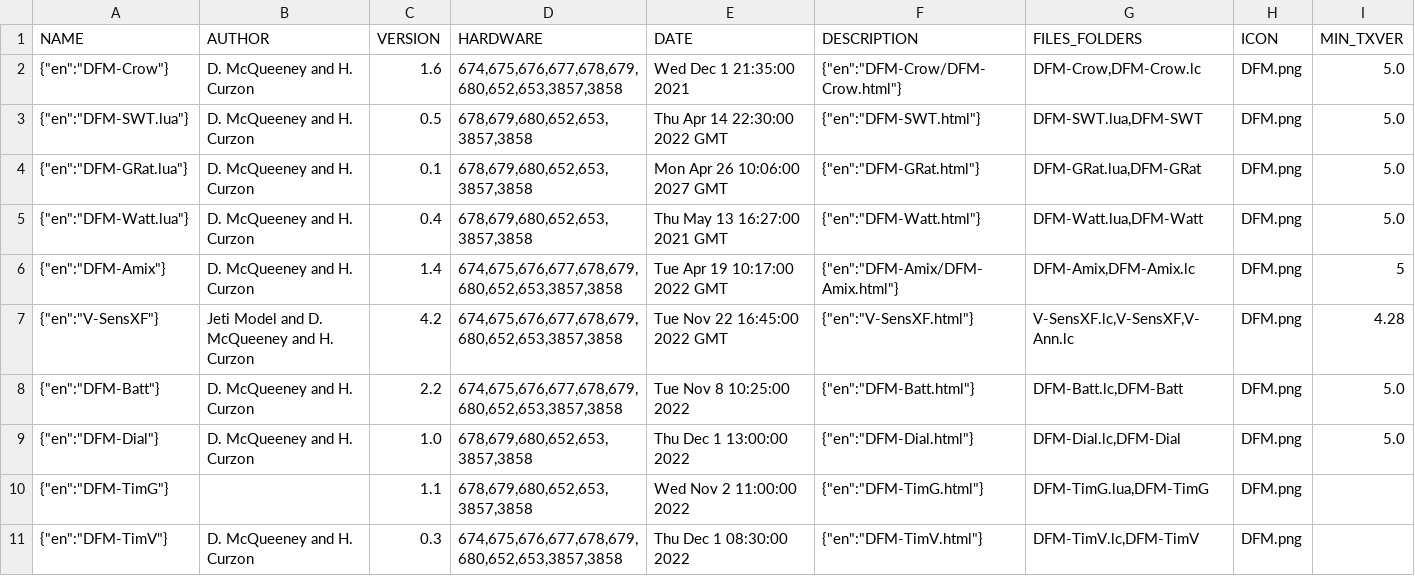
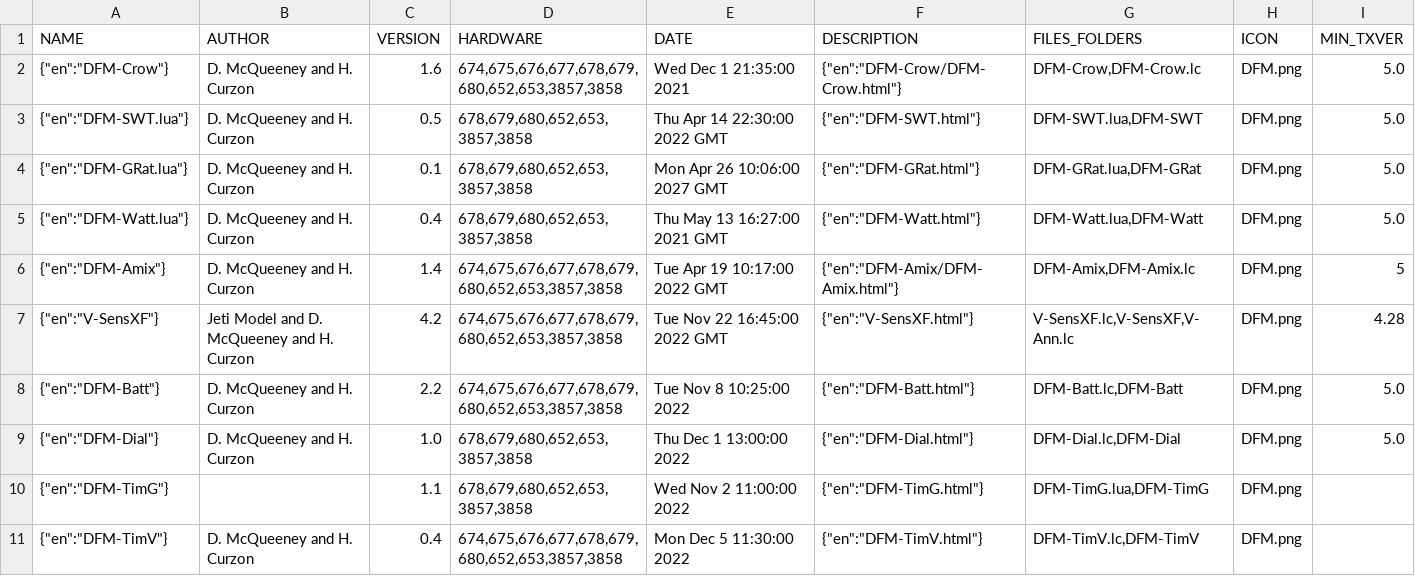
Before and after one commit to davidmcq137/JetiLuaDFM, a CSV file: DFMHCApps.csv, drawn as a sheet.

```diff
--- a/DFMHCApps.csv
+++ b/DFMHCApps.csv
@@ -10,2 +10,2 @@ NAME;AUTHOR;VERSION;HARDWARE;DATE;DESCRIPTION;FILES_FOLDERS;ICON;MIN_TXVER
 {"en":"DFM-TimG"};;1.1;678,679,680,652,653,3857,3858;Wed Nov 2 11:00:00 2022;{"en":"DFM-TimG.html"};DFM-TimG.lua,DFM-TimG;DFM.png;
-{"en":"DFM-TimV"};D. McQueeney and H. Curzon;0.3;674,675,676,677,678,679,680,652,653,3857,3858;Thu Dec 1 08:30:00 2022;{"en":"DFM-TimV.html"};DFM-TimV.lc,DFM-TimV;DFM.png;
+{"en":"DFM-TimV"};D. McQueeney and H. Curzon;0.4;674,675,676,677,678,679,680,652,653,3857,3858;Mon Dec 5 11:30:00 2022;{"en":"DFM-TimV.html"};DFM-TimV.lc,DFM-TimV;DFM.png;
```
Also changed, not shown: 36 other files.
